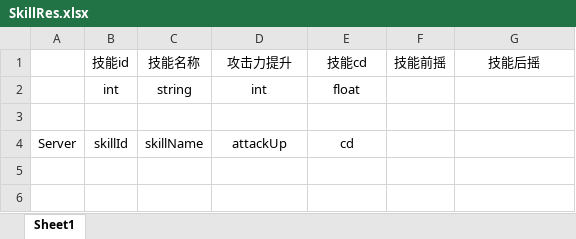
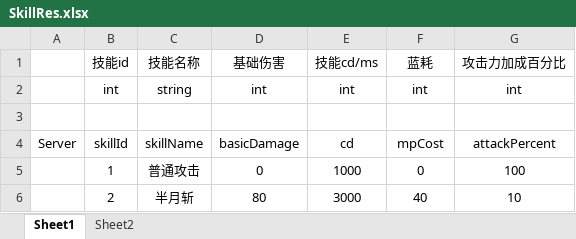
Before and after one commit to sandogeek/VirtualMMORPGGame-hyc, an Excel workbook: virtualGameServer/src/main/resources/excel/skill/SkillRes.xlsx, sheet Sheet1, drawn as a sheet; values as stored, in another font and other column widths than the file's, no borders; the diff names each change by its address in the sheet, - before the commit and + after, or states it on an @@ line.

```diff
--- a/virtualGameServer/src/main/resources/excel/skill/SkillRes.xlsx (sheet Sheet1)
+++ b/virtualGameServer/src/main/resources/excel/skill/SkillRes.xlsx (sheet Sheet1)
+sheet tab: Sheet2
-D1: 攻击力提升
+D1: 基础伤害
-E1: 技能cd
+E1: 技能cd/ms
-F1: 技能前摇
+F1: 蓝耗
-G1: 技能后摇
+G1: 攻击力加成百分比
-E2 (技能cd/ms): float
+E2 (技能cd/ms): int
-F2 (蓝耗): (empty)
+F2 (蓝耗): int
-G2 (攻击力加成百分比): (empty)
+G2 (攻击力加成百分比): int
-D4 (基础伤害): attackUp
+D4 (基础伤害): basicDamage
-F4 (蓝耗): (empty)
+F4 (蓝耗): mpCost
-G4 (攻击力加成百分比): (empty)
+G4 (攻击力加成百分比): attackPercent
+row 5:  | 1 | 普通攻击 | 0 | 1000 | 0 | 100
+row 6:  | 2 | 半月斩 | 80 | 3000 | 40 | 10
```
Also changed, not shown: 15 other files.
